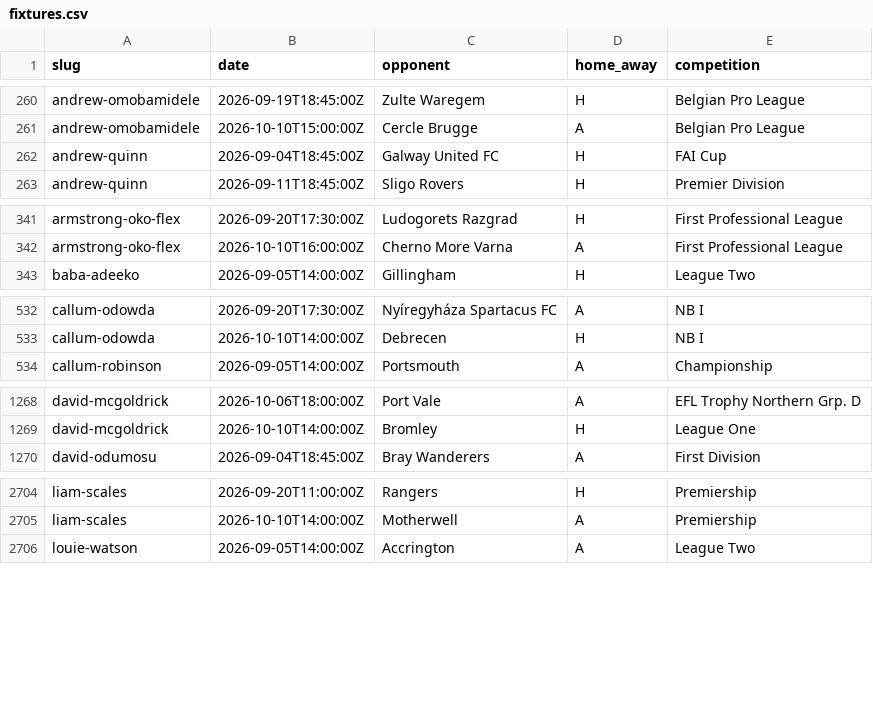
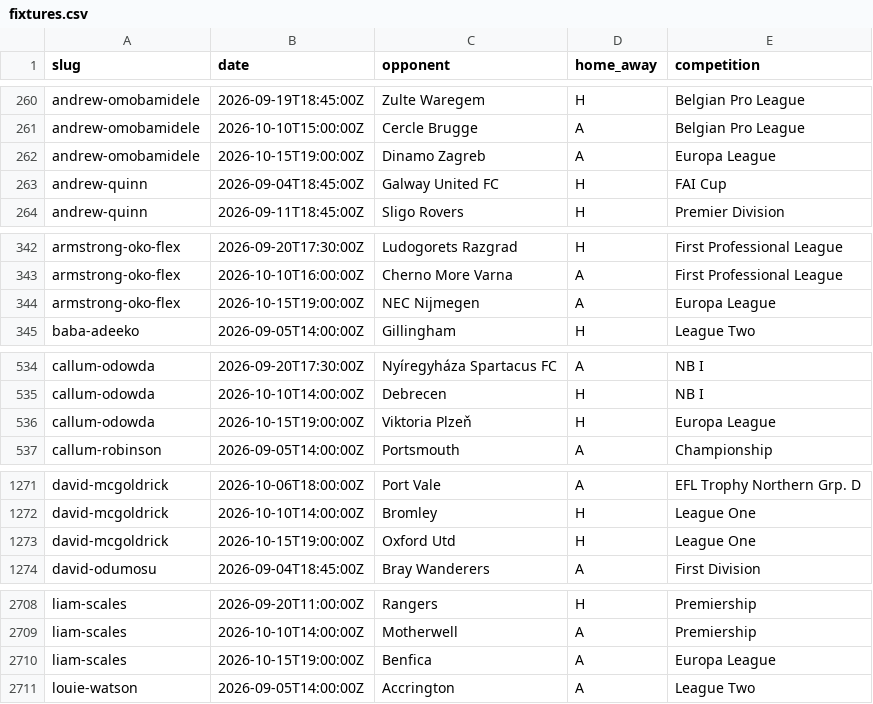
Before and after one commit to JustPatrickG/footballers.ie, a CSV file: data/manual/fixtures.csv, drawn as a sheet; only a part is shown, gaps mark what is left out; the diff covers the shown part only.

```diff
--- a/data/manual/fixtures.csv
+++ b/data/manual/fixtures.csv
@@ -261,2 +261,3 @@ andrew-omobamidele,2026-09-19T18:45:00Z,Zulte Waregem,H,Belgian Pro League
 andrew-omobamidele,2026-10-10T15:00:00Z,Cercle Brugge,A,Belgian Pro League
+andrew-omobamidele,2026-10-15T19:00:00Z,Dinamo Zagreb,A,Europa League
 andrew-quinn,2026-09-04T18:45:00Z,Galway United FC,H,FAI Cup
@@ -342,2 +343,3 @@ armstrong-oko-flex,2026-09-20T17:30:00Z,Ludogorets Razgrad,H,First Professional
 armstrong-oko-flex,2026-10-10T16:00:00Z,Cherno More Varna,A,First Professional League
+armstrong-oko-flex,2026-10-15T19:00:00Z,NEC Nijmegen,A,Europa League
 baba-adeeko,2026-09-05T14:00:00Z,Gillingham,H,League Two
@@ -533,2 +535,3 @@ callum-odowda,2026-09-20T17:30:00Z,Nyíregyháza Spartacus FC,A,NB I
 callum-odowda,2026-10-10T14:00:00Z,Debrecen,H,NB I
+callum-odowda,2026-10-15T19:00:00Z,Viktoria Plzeň,H,Europa League
 callum-robinson,2026-09-05T14:00:00Z,Portsmouth,A,Championship
@@ -1269,2 +1272,3 @@ david-mcgoldrick,2026-10-06T18:00:00Z,Port Vale,A,EFL Trophy Northern Grp. D
 david-mcgoldrick,2026-10-10T14:00:00Z,Bromley,H,League One
+david-mcgoldrick,2026-10-15T19:00:00Z,Oxford Utd,H,League One
 david-odumosu,2026-09-04T18:45:00Z,Bray Wanderers,A,First Division
@@ -2705,2 +2709,3 @@ liam-scales,2026-09-20T11:00:00Z,Rangers,H,Premiership
 liam-scales,2026-10-10T14:00:00Z,Motherwell,A,Premiership
+liam-scales,2026-10-15T19:00:00Z,Benfica,A,Europa League
 louie-watson,2026-09-05T14:00:00Z,Accrington,A,League Two
```
Also changed, not shown: 2 added rows elsewhere in this file, data/api/club_ids.csv, data/api/lineups.csv, 4 other files.
